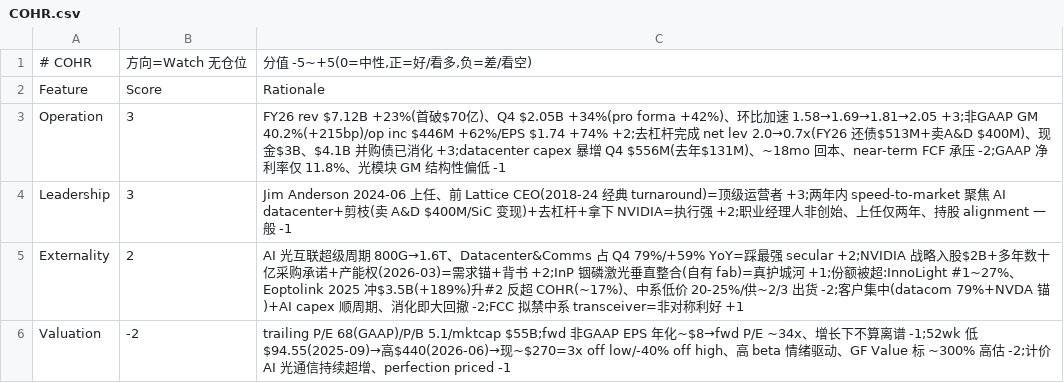
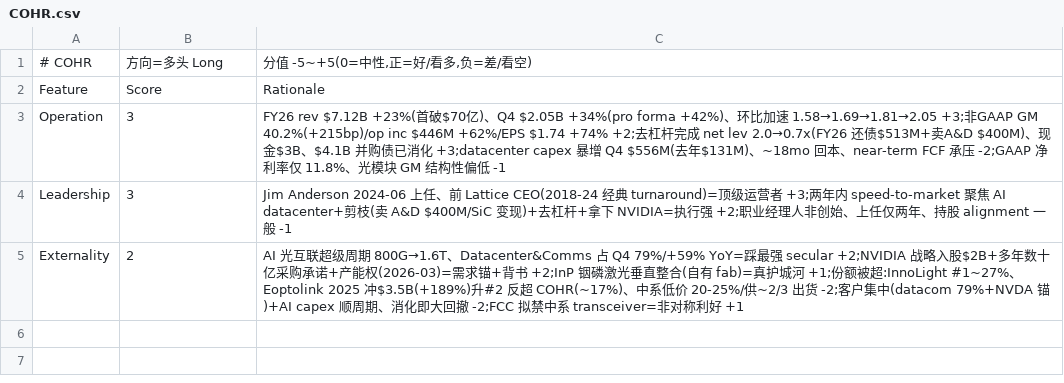
Before and after one commit to takkujunjieli/ai-dashboard, a CSV file: research/scorecards/COHR.csv, drawn as a sheet.

```diff
--- a/research/scorecards/COHR.csv
+++ b/research/scorecards/COHR.csv
@@ -1,2 +1,2 @@
-# COHR,方向=Watch 无仓位,"分值 -5~+5(0=中性,正=好/看多,负=差/看空)"
+# COHR,方向=多头 Long,"分值 -5~+5(0=中性,正=好/看多,负=差/看空)"
 Feature,Score,Rationale
@@ -5,2 +5 @@ Leadership,3,Jim Anderson 2024-06 上任、前 Lattice CEO(2018-24 经典 turnar
 Externality,2,AI 光互联超级周期 800G→1.6T、Datacenter&Comms 占 Q4 79%/+59% YoY=踩最强 secular +2;NVIDIA 战略入股$2B+多年数十亿采购承诺+产能权(2026-03)=需求锚+背书 +2;InP 铟磷激光垂直整合(自有 fab)=真护城河 +1;份额被超:InnoLight #1~27%、Eoptolink 2025 冲$3.5B(+189%)升#2 反超 COHR(~17%)、中系低价 20-25%/供~2/3 出货 -2;客户集中(datacom 79%+NVDA 锚)+AI capex 顺周期、消化即大回撤 -2;FCC 拟禁中系 transceiver=非对称利好 +1
-Valuation,-2,trailing P/E 68(GAAP)/P/B 5.1/mktcap $55B;fwd 非GAAP EPS 年化~$8→fwd P/E ~34x、增长下不算离谱 -1;52wk 低$94.55(2025-09)→高$440(2026-06)→现~$270=3x off low/-40% off high、高 beta 情绪驱动、GF Value 标 ~300% 高估 -2;计价 AI 光通信持续超增、perfection priced -1
```
Also changed, not shown: research/scorecards/CRWD.csv, research/scorecards/CRWV.csv, 21 other files.
